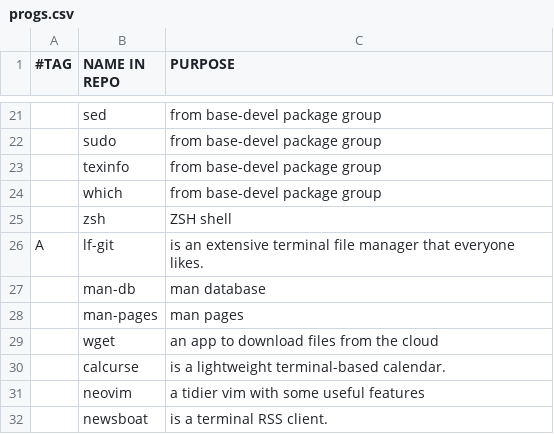
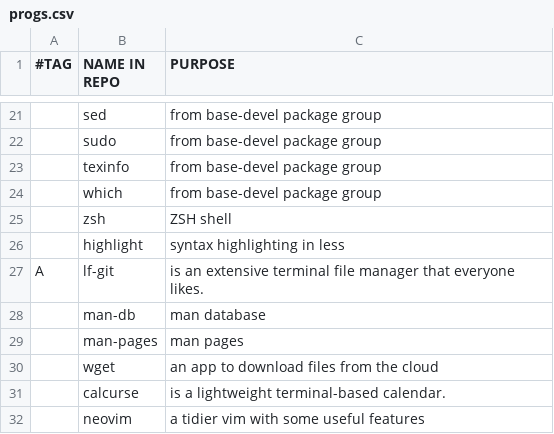
Before and after one commit to hillenr14/.dotfiles, a CSV file: progs.csv, drawn as a sheet; only a part is shown, gaps mark what is left out; the shorter side is filled out with more unchanged rows.

Commit message:
Update progs.csv
add highlight

```diff
--- a/progs.csv
+++ b/progs.csv
@@ -25,2 +25,3 @@
 ,zsh,"ZSH shell"
+,highlight, "syntax highlighting in less"
 A,lf-git,"is an extensive terminal file manager that everyone likes."
```
